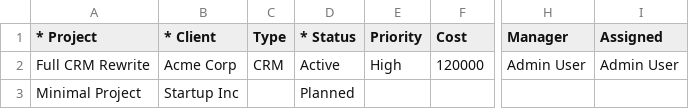
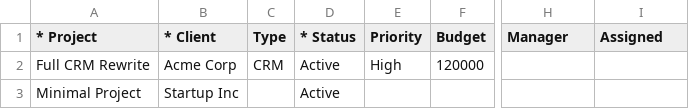
Before and after one commit to dtactics-creator/DT_crm, a CSV file: projects-sample-import.csv, drawn as a sheet; only a part is shown, gaps mark what is left out; the diff names each change by its address in the sheet, - before the commit and + after, or states it on an @@ line.

```diff
--- a/projects-sample-import.csv
+++ b/projects-sample-import.csv
-F1: Cost
+F1: Budget
-H2 (Manager): Admin User
+H2 (Manager): (empty)
-I2 (Assigned): Admin User
+I2 (Assigned): (empty)
-D3 (* Status): Planned
+D3 (* Status): Active
```
Also changed, not shown: leads-sample-import.csv, 9 other files.
